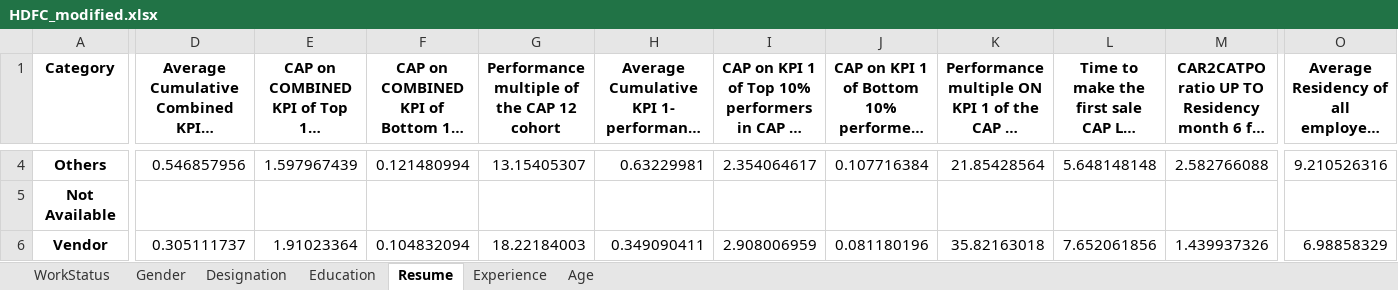
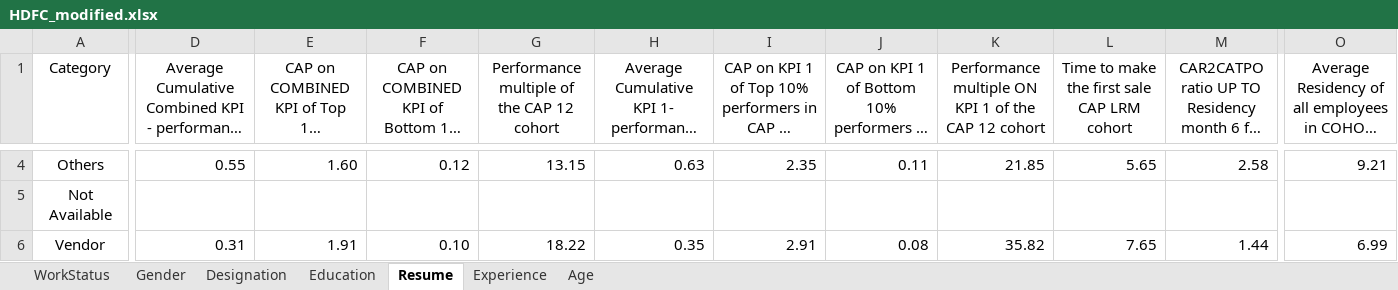
Before and after one commit to Vedhanth123/SLIC-COR-13, an Excel workbook: HDFC_modified.xlsx, sheet Resume, drawn as a sheet; only a part is shown, gaps mark what is left out; long unchanged cells end in …; values as stored, in another font and other column widths than the file's, no borders; the diff covers the shown part only; the diff names each change by its address in the sheet, - before the commit and + after, or states it on an @@ line.

```diff
--- a/HDFC_modified.xlsx (sheet Resume)
+++ b/HDFC_modified.xlsx (sheet Resume)
-A1:O1 bold: on
+A1:O1 bold: off
-A4:A6 bold: on
+A4:A6 bold: off
-D4: 0.546857956
+D4: 0.55
-E4: 1.597967439
+E4: 1.60
-F4: 0.121480994
+F4: 0.12
-G4: 13.15405307
+G4: 13.15
-H4: 0.63229981
+H4: 0.63
-I4: 2.354064617
+I4: 2.35
-J4: 0.107716384
+J4: 0.11
-K4: 21.85428564
+K4: 21.85
-L4: 5.648148148
+L4: 5.65
-M4: 2.582766088
+M4: 2.58
-O4: 9.210526316
+O4: 9.21
-D6: 0.305111737
+D6: 0.31
-E6: 1.91023364
+E6: 1.91
-F6: 0.104832094
+F6: 0.10
-G6: 18.22184003
+G6: 18.22
-H6: 0.349090411
+H6: 0.35
-I6: 2.908006959
+I6: 2.91
-J6: 0.081180196
+J6: 0.08
-K6: 35.82163018
+K6: 35.82
-L6: 7.652061856
+L6: 7.65
-M6: 1.439937326
+M6: 1.44
-O6: 6.98858329
+O6: 6.99
```
Also changed, not shown: 34 edited cells and cell formats elsewhere in this sheet, sheet Age, sheet Education, sheet Experience, sheet Designation, sheet Gender, sheet WorkStatus, 3 other files.
